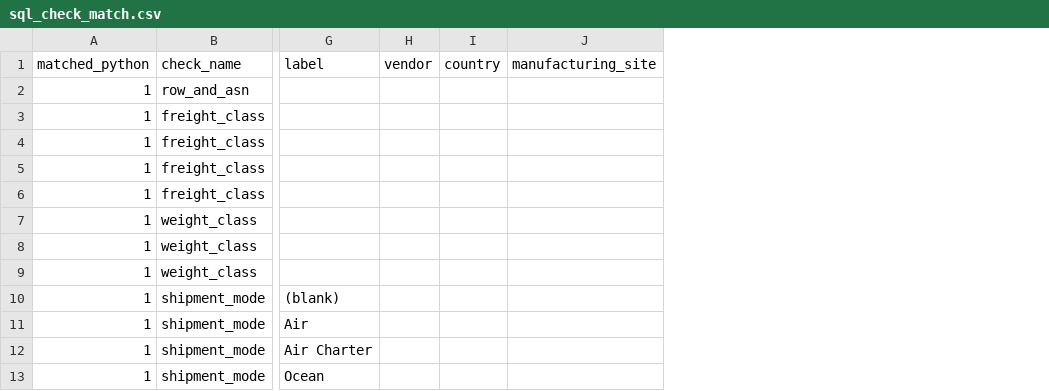
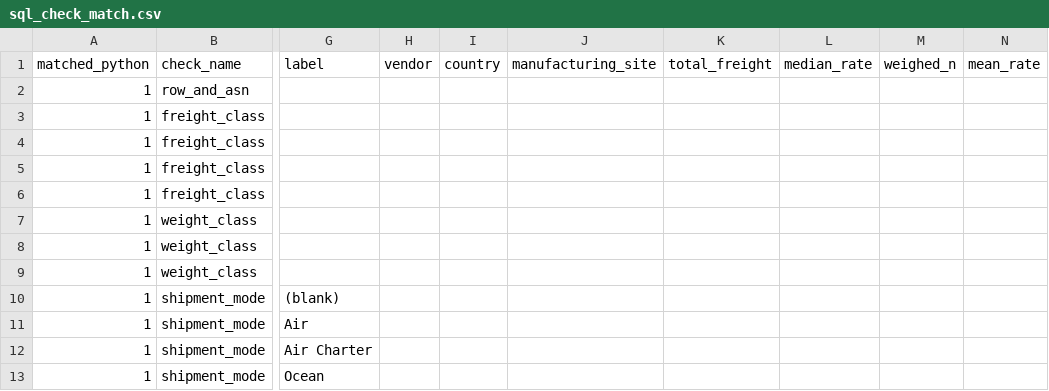
Before and after one commit to grjesusalves/supply-chain-portfolio, a CSV file: 04-freight-cost-analysis/data/processed/sql_check_match.csv, drawn as a sheet; only a part is shown, gaps mark what is left out; the diff covers the shown part only; the diff names each change by its address in the sheet, - before the commit and + after, or states it on an @@ line.

Commit message:
Add freight scorecard on the Yes-line rule.

```diff
--- a/04-freight-cost-analysis/data/processed/sql_check_match.csv
+++ b/04-freight-cost-analysis/data/processed/sql_check_match.csv
+column K (total_freight), empty
+column L (median_rate), empty
+column M (weighed_n), empty
+column N (mean_rate), empty
```
Also changed, not shown: 22 added rows elsewhere in this file, 04-freight-cost-analysis/data/processed/line_item_value_check.csv, 04-freight-cost-analysis/data/processed/shipment_rollup_status.csv, 20 other files.
